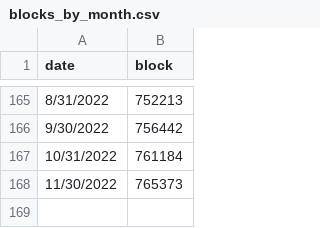
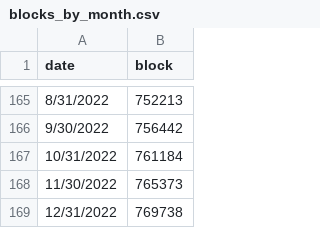
Before and after one commit to hwetsman/S2FG, a CSV file: blocks_by_month.csv, drawn as a sheet; only a part is shown, gaps mark what is left out.

Commit message:
Data: add december blocks

```diff
--- a/blocks_by_month.csv
+++ b/blocks_by_month.csv
@@ -168 +168,2 @@ date,block
 11/30/2022,765373
+12/31/2022,769738
```
